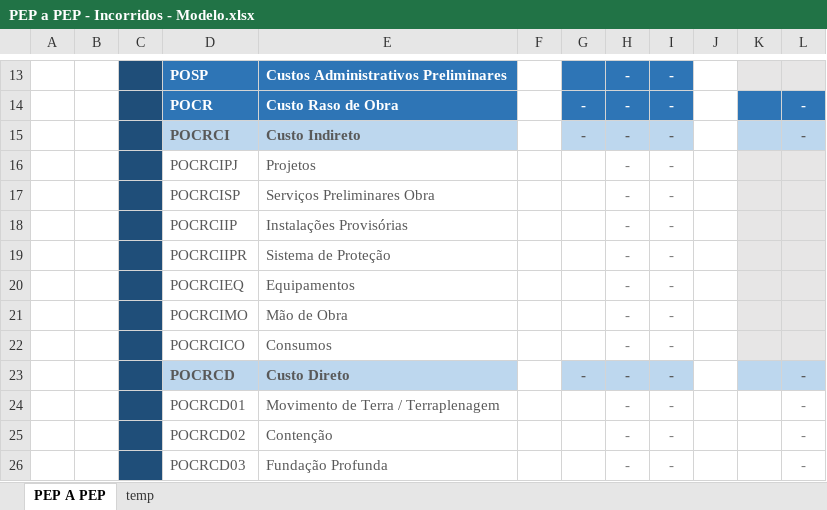
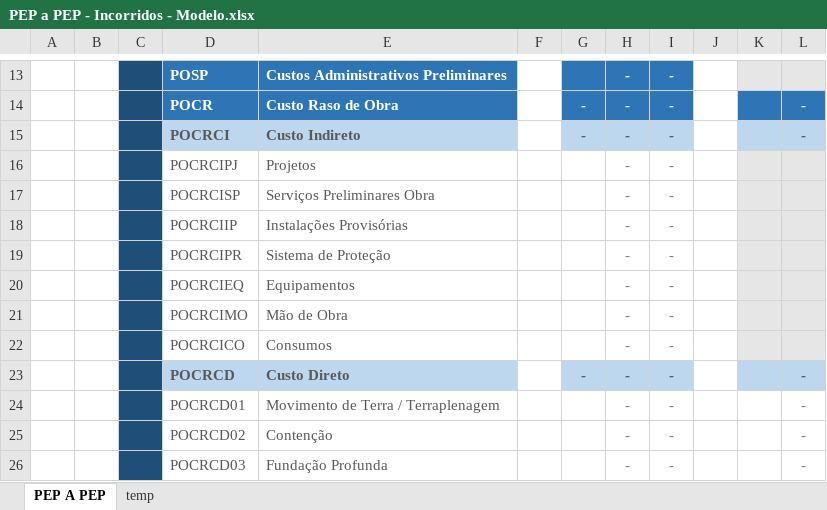
Before and after one commit to RenanMGX/gerador_incorridos, an Excel workbook: modelo planilha/PEP a PEP - Incorridos - Modelo.xlsx, sheet PEP A PEP, drawn as a sheet; only a part is shown, gaps mark what is left out; values as stored, in another font and other column widths than the file's, no borders; conditional formats not drawn; the diff names each change by its address in the sheet, - before the commit and + after, or states it on an @@ line.

```diff
--- a/modelo planilha/PEP a PEP - Incorridos - Modelo.xlsx (sheet PEP A PEP)
+++ b/modelo planilha/PEP a PEP - Incorridos - Modelo.xlsx (sheet PEP A PEP)
-D19: POCRCIIPR
+D19: POCRCIPR
```
Also changed, not shown: hidden cells, 2 other files.
